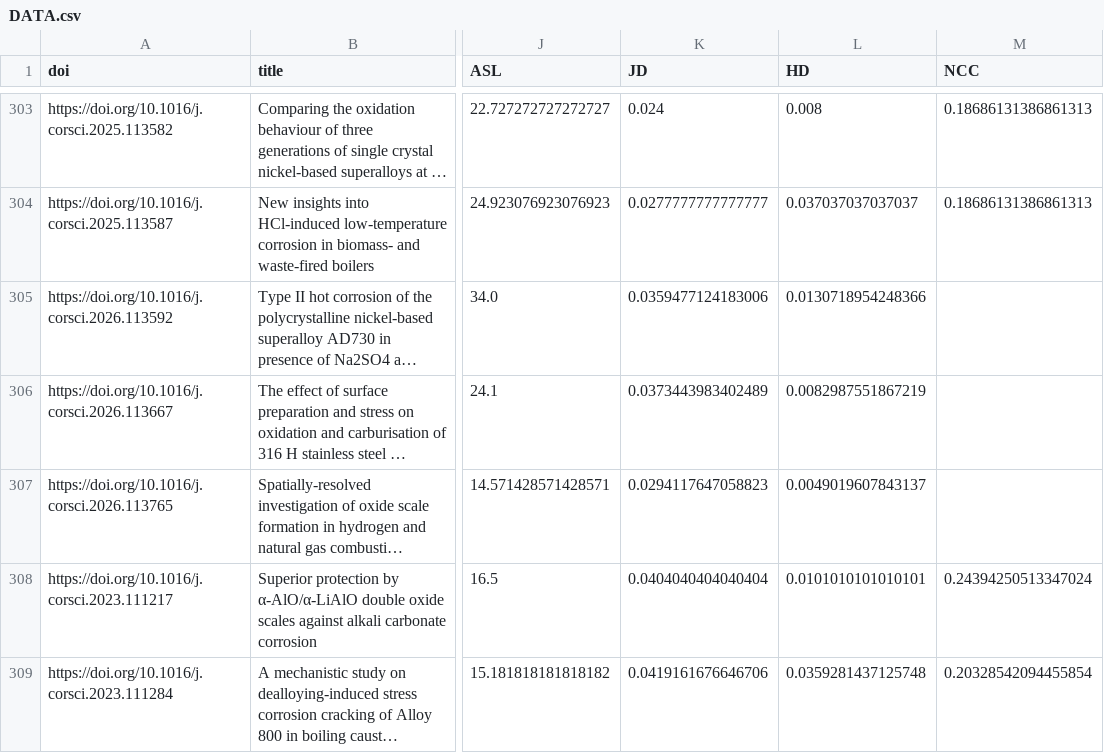
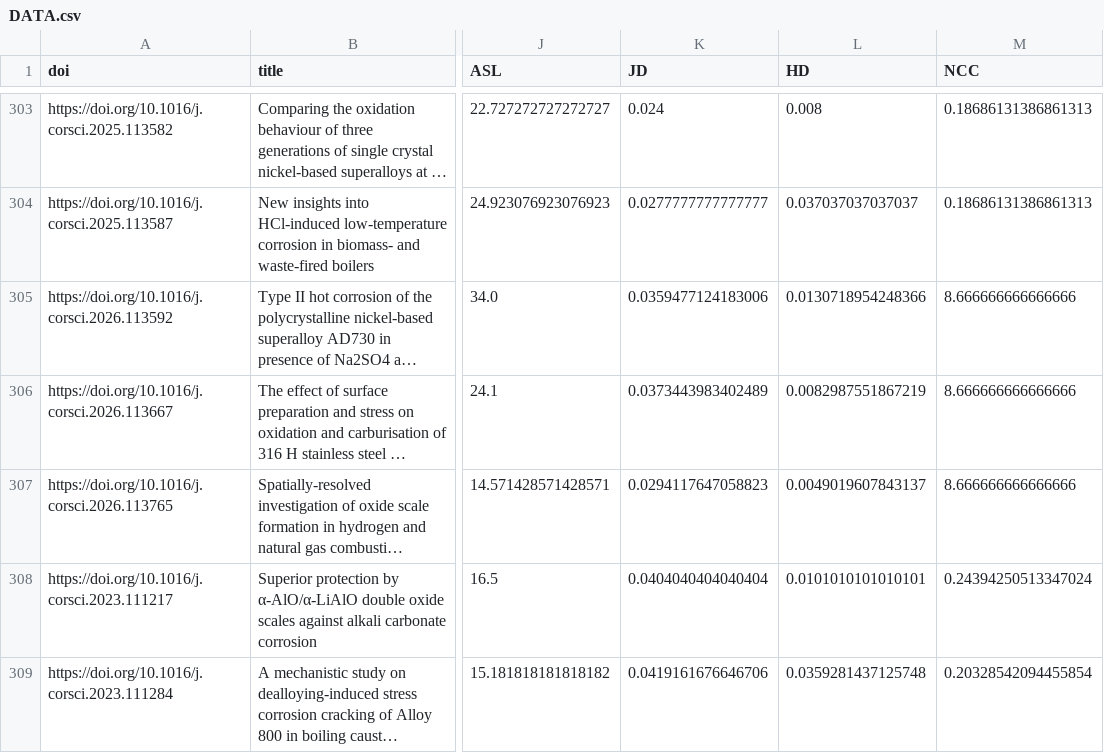
Before and after one commit to HongxuShi/CorrosionAbstracts, a CSV file: notebook/DATA.csv, drawn as a sheet; only a part is shown, gaps mark what is left out; long unchanged cells end in …; the diff covers the shown part only; the diff names each change by its address in the sheet, - before the commit and + after, or states it on an @@ line.

```diff
--- a/notebook/DATA.csv
+++ b/notebook/DATA.csv
-M305:M307 (NCC): (empty)
+M305:M307 (NCC): 8.666666666666666
```
Also changed, not shown: 23 edited cells elsewhere in this file, notebook/dataset_with_NCC.csv, 1 other file.
